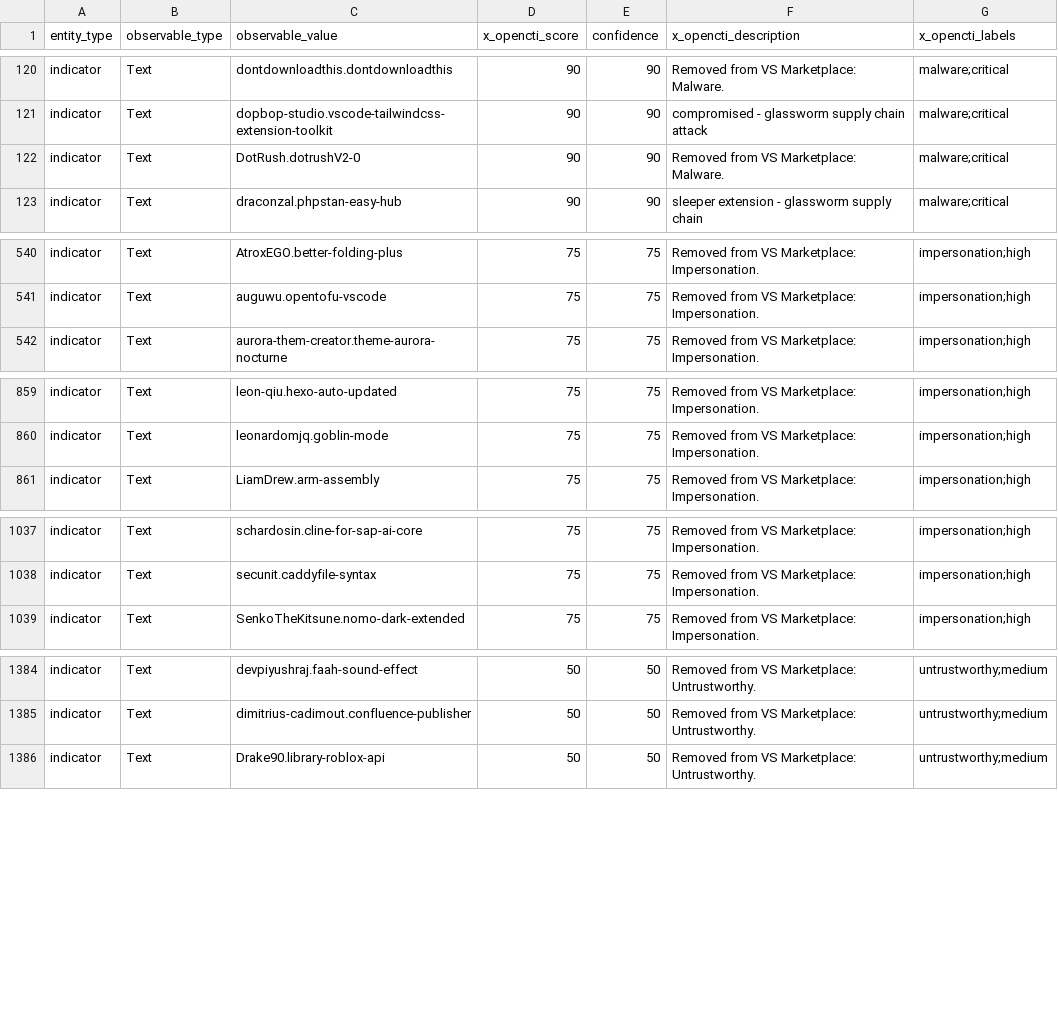
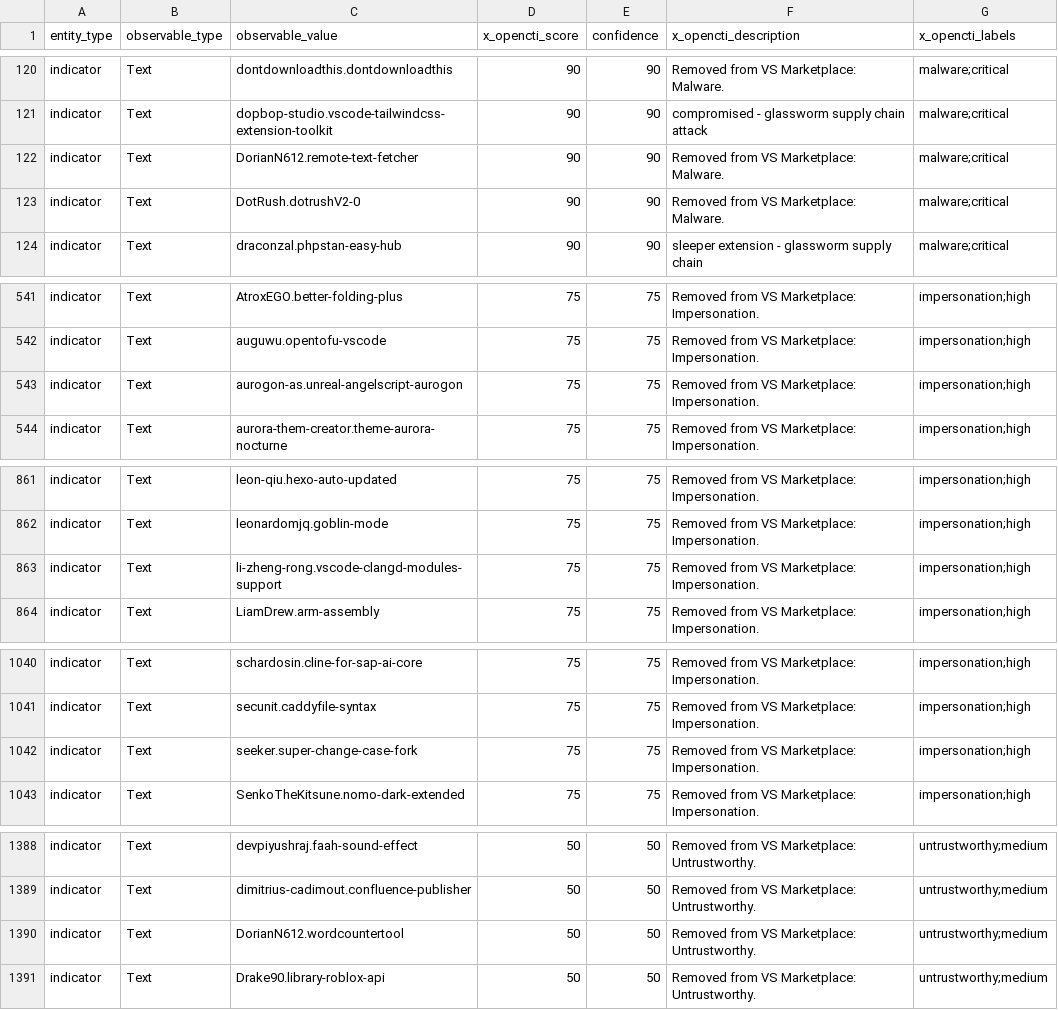
Before and after one commit to vsxsentry/vsxsentry.github.io, a CSV file: feeds/vsxsentry_opencti_import.csv, drawn as a sheet; only a part is shown, gaps mark what is left out.

```diff
--- a/feeds/vsxsentry_opencti_import.csv
+++ b/feeds/vsxsentry_opencti_import.csv
@@ -121,2 +121,3 @@ indicator,Text,dontdownloadthis.dontdownloadthis,90,90,Removed from VS Marketpla
 indicator,Text,dopbop-studio.vscode-tailwindcss-extension-toolkit,90,90,compromised - glassworm supply chain attack,malware;critical
+indicator,Text,DorianN612.remote-text-fetcher,90,90,Removed from VS Marketplace: Malware.,malware;critical
 indicator,Text,DotRush.dotrushV2-0,90,90,Removed from VS Marketplace: Malware.,malware;critical
@@ -541,2 +542,3 @@ indicator,Text,AtroxEGO.better-folding-plus,75,75,Removed from VS Marketplace: I
 indicator,Text,auguwu.opentofu-vscode,75,75,Removed from VS Marketplace: Impersonation.,impersonation;high
+indicator,Text,aurogon-as.unreal-angelscript-aurogon,75,75,Removed from VS Marketplace: Impersonation.,impersonation;high
 indicator,Text,aurora-them-creator.theme-aurora-nocturne,75,75,Removed from VS Marketplace: Impersonation.,impersonation;high
@@ -860,2 +862,3 @@ indicator,Text,leon-qiu.hexo-auto-updated,75,75,Removed from VS Marketplace: Imp
 indicator,Text,leonardomjq.goblin-mode,75,75,Removed from VS Marketplace: Impersonation.,impersonation;high
+indicator,Text,li-zheng-rong.vscode-clangd-modules-support,75,75,Removed from VS Marketplace: Impersonation.,impersonation;high
 indicator,Text,LiamDrew.arm-assembly,75,75,Removed from VS Marketplace: Impersonation.,impersonation;high
@@ -1038,2 +1041,3 @@ indicator,Text,schardosin.cline-for-sap-ai-core,75,75,Removed from VS Marketplac
 indicator,Text,secunit.caddyfile-syntax,75,75,Removed from VS Marketplace: Impersonation.,impersonation;high
+indicator,Text,seeker.super-change-case-fork,75,75,Removed from VS Marketplace: Impersonation.,impersonation;high
 indicator,Text,SenkoTheKitsune.nomo-dark-extended,75,75,Removed from VS Marketplace: Impersonation.,impersonation;high
@@ -1385,2 +1389,3 @@ indicator,Text,devpiyushraj.faah-sound-effect,50,50,Removed from VS Marketplace:
 indicator,Text,dimitrius-cadimout.confluence-publisher,50,50,Removed from VS Marketplace: Untrustworthy.,untrustworthy;medium
+indicator,Text,DorianN612.wordcountertool,50,50,Removed from VS Marketplace: Untrustworthy.,untrustworthy;medium
 indicator,Text,Drake90.library-roblox-api,50,50,Removed from VS Marketplace: Untrustworthy.,untrustworthy;medium
```
Also changed, not shown: feeds/vsxsentry_feed.csv, feeds/vsxsentry_malicious_feed.csv, 13 other files.
